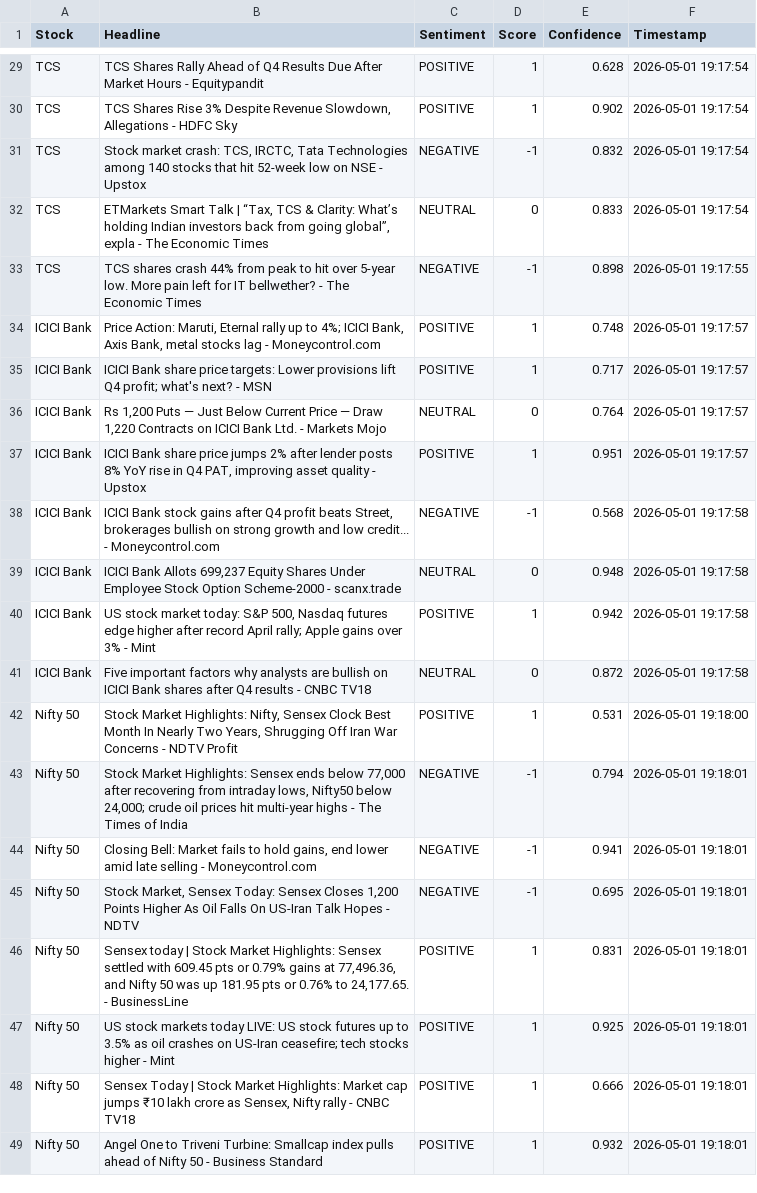
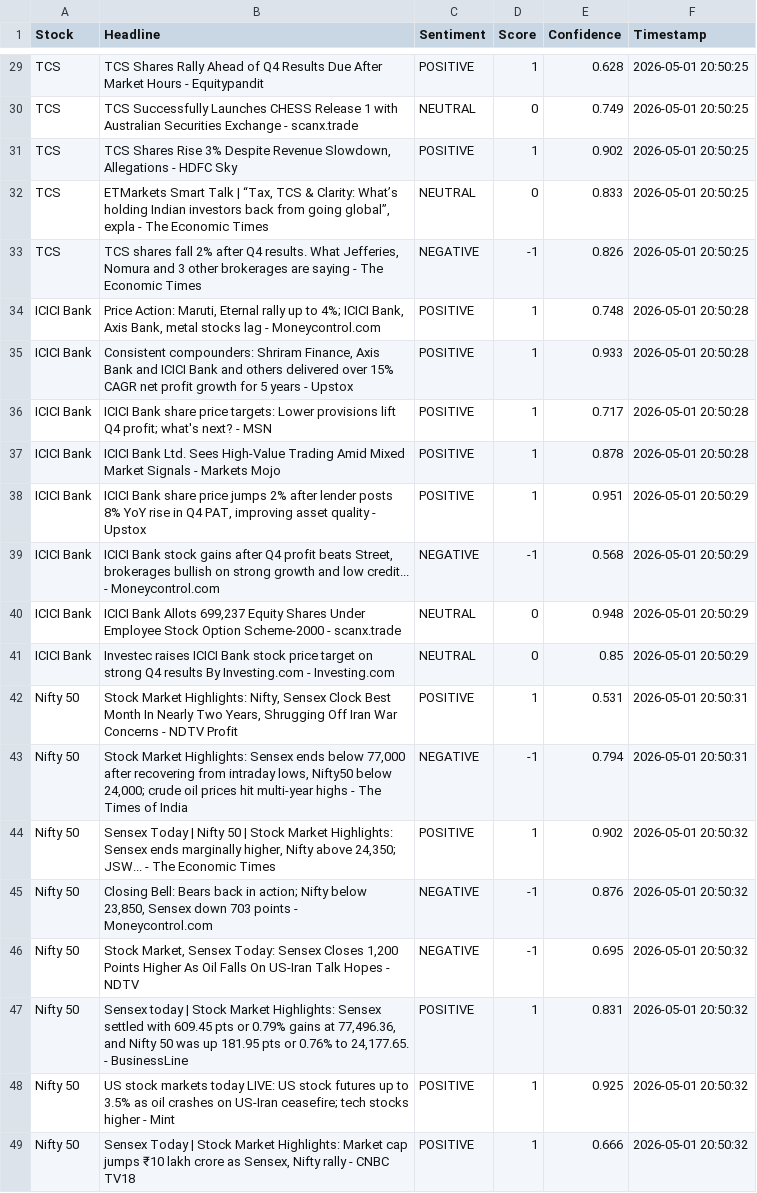
Before and after one commit to mister-raj/market-sentiment-terminal, a CSV file: market_sentiment.csv, drawn as a sheet; only a part is shown, gaps mark what is left out; removed rows and columns are numbered as before the commit, all else as after; the diff covers the shown part only; the diff names each change by its address in the sheet, - before the commit and + after, or states it on an @@ line.

```diff
--- a/market_sentiment.csv
+++ b/market_sentiment.csv
-F29 (Timestamp): 2026-05-01 19:17:54
+F29 (Timestamp): 2026-05-01 20:50:25
+row 30: TCS | TCS Successfully Launches CHESS Release 1 with Australian Securities Exchange - scanx.trade | NEUTRAL | 0 | 0.749 | 2026-05-01 20:50:25
-F31 (Timestamp): 2026-05-01 19:17:54
+F31 (Timestamp): 2026-05-01 20:50:25
-row 31: TCS | Stock market crash: TCS, IRCTC, Tata Technologies among 140 stocks that hit 52-week low on NSE - Upstox | NEGATIVE | -1 | 0.832 | 2026-05-01 19:17:54
-F32 (Timestamp): 2026-05-01 19:17:54
+F32 (Timestamp): 2026-05-01 20:50:25
-B33 (Headline): TCS shares crash 44% from peak to hit over 5-year low. More pain left for IT bellwether? - The…
+B33 (Headline): TCS shares fall 2% after Q4 results. What Jefferies, Nomura and 3 other brokerages are saying - The…
-E33 (Confidence): 0.898
+E33 (Confidence): 0.826
-F33 (Timestamp): 2026-05-01 19:17:55
+F33 (Timestamp): 2026-05-01 20:50:25
-F34 (Timestamp): 2026-05-01 19:17:57
+F34 (Timestamp): 2026-05-01 20:50:28
+row 35: ICICI Bank | Consistent compounders: Shriram Finance, Axis Bank and ICICI Bank and others delivered over 15% CAGR net profit growth for 5 years - Upstox | POSITIVE | 1 | 0.933 | 2026-05-01 20:50:28
-F36 (Timestamp): 2026-05-01 19:17:57
+F36 (Timestamp): 2026-05-01 20:50:28
-row 36: ICICI Bank | Rs 1,200 Puts — Just Below Current Price — Draw 1,220 Contracts on ICICI Bank Ltd. - Markets Mojo | NEUTRAL | 0 | 0.764 | 2026-05-01 19:17:57
+row 37: ICICI Bank | ICICI Bank Ltd. Sees High-Value Trading Amid Mixed Market Signals - Markets Mojo | POSITIVE | 1 | 0.878 | 2026-05-01 20:50:28
-F38 (Timestamp): 2026-05-01 19:17:57
+F38 (Timestamp): 2026-05-01 20:50:29
-F39:F40 (Timestamp): 2026-05-01 19:17:58
+F39:F40 (Timestamp): 2026-05-01 20:50:29
-row 40: ICICI Bank | US stock market today: S&P 500, Nasdaq futures edge higher after record April rally; Apple gains over 3% - Mint | POSITIVE | 1 | 0.942 | 2026-05-01 19:17:58
-B41 (Headline): Five important factors why analysts are bullish on ICICI Bank shares after Q4 results - CNBC TV18
+B41 (Headline): Investec raises ICICI Bank stock price target on strong Q4 results By Investing.com - Investing.com
-E41 (Confidence): 0.872
+E41 (Confidence): 0.85
-F41 (Timestamp): 2026-05-01 19:17:58
+F41 (Timestamp): 2026-05-01 20:50:29
-F42 (Timestamp): 2026-05-01 19:18:00
+F42 (Timestamp): 2026-05-01 20:50:31
-F43 (Timestamp): 2026-05-01 19:18:01
+F43 (Timestamp): 2026-05-01 20:50:31
+row 44: Nifty 50 | Sensex Today | Nifty 50 | Stock Market Highlights: Sensex ends marginally higher, Nifty above 24,350; JSW... - The Economic Times | POSITIVE | 1 | 0.902 | 2026-05-01 20:50:32
-B45 (Headline): Closing Bell: Market fails to hold gains, end lower amid late selling - Moneycontrol.com
+B45 (Headline): Closing Bell: Bears back in action; Nifty below 23,850, Sensex down 703 points - Moneycontrol.com
-E45 (Confidence): 0.941
+E45 (Confidence): 0.876
-F45:F49 (Timestamp): 2026-05-01 19:18:01
+F45:F49 (Timestamp): 2026-05-01 20:50:32
-row 49: Nifty 50 | Angel One to Triveni Turbine: Smallcap index pulls ahead of Nifty 50 - Business Standard | POSITIVE | 1 | 0.932 | 2026-05-01 19:18:01
```
Also changed, not shown: 4 added rows, 4 removed rows and 23 edited cells elsewhere in this file.
